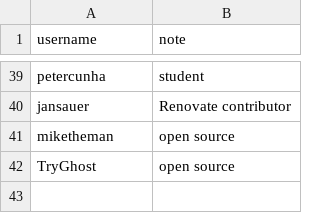
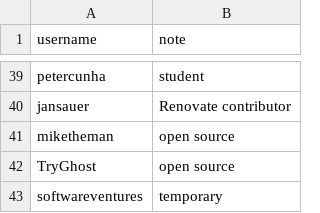
Before and after one commit to rarkins/free, a CSV file: list.csv, drawn as a sheet; only a part is shown, gaps mark what is left out.

Commit message:
softwareventures

```diff
--- a/list.csv
+++ b/list.csv
@@ -42 +42,2 @@ miketheman,open source
 TryGhost,open source
+softwareventures,temporary
```
